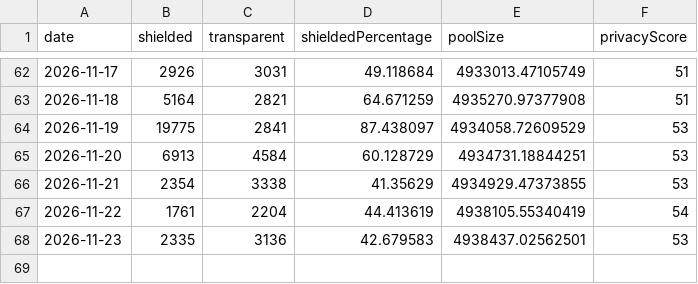
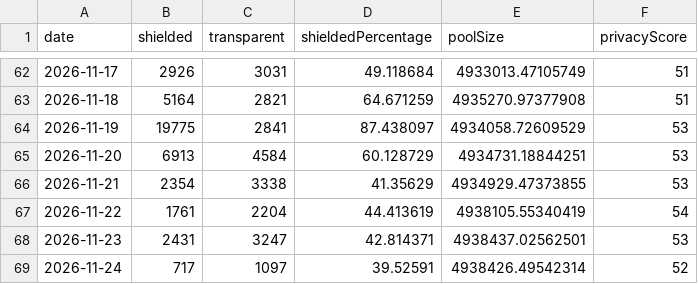
Before and after one commit to kellyonchain/zec-flow-digest, a CSV file: data/daily_totals.csv, drawn as a sheet; only a part is shown, gaps mark what is left out.

```diff
--- a/data/daily_totals.csv
+++ b/data/daily_totals.csv
@@ -67,2 +67,3 @@ date,shielded,transparent,shieldedPercentage,poolSize,privacyScore
 2026-11-22,1761,2204,44.413619,4938105.55340419,54
-2026-11-23,2335,3136,42.679583,4938437.02562501,53
+2026-11-23,2431,3247,42.814371,4938437.02562501,53
+2026-11-24,717,1097,39.52591,4938426.49542314,52
```
Also changed, not shown: data/pool_snapshots.csv.
